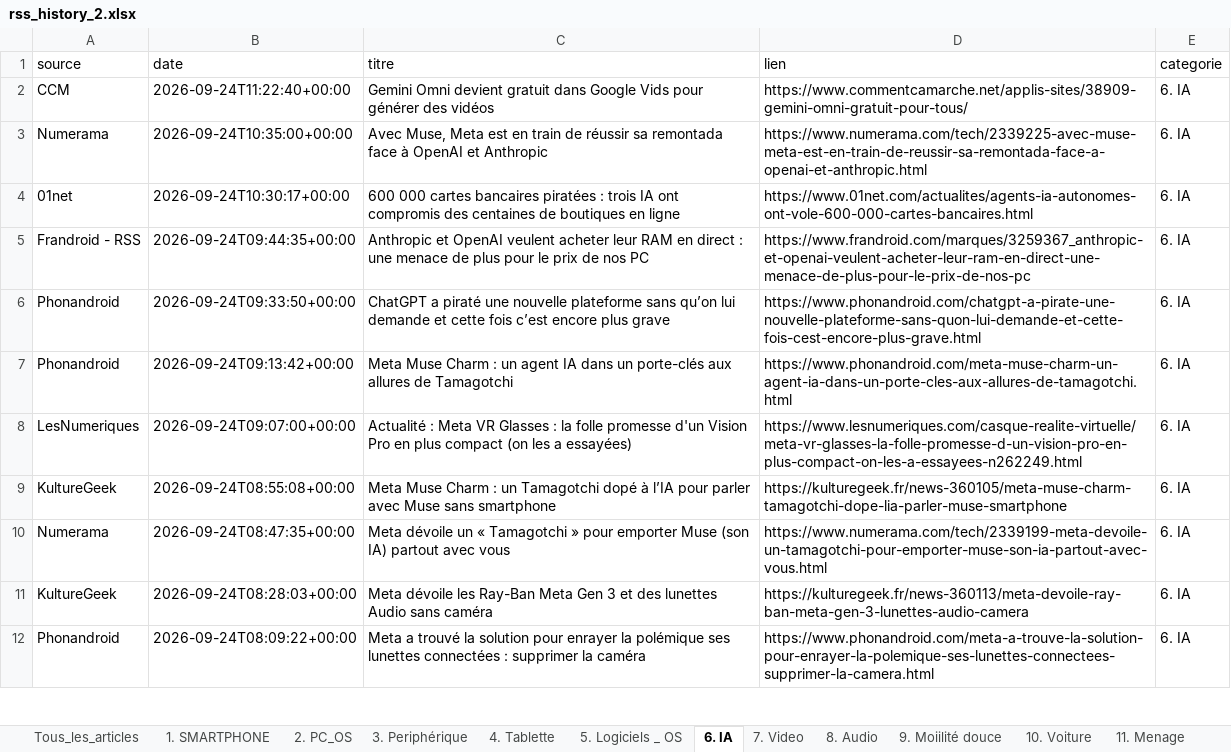
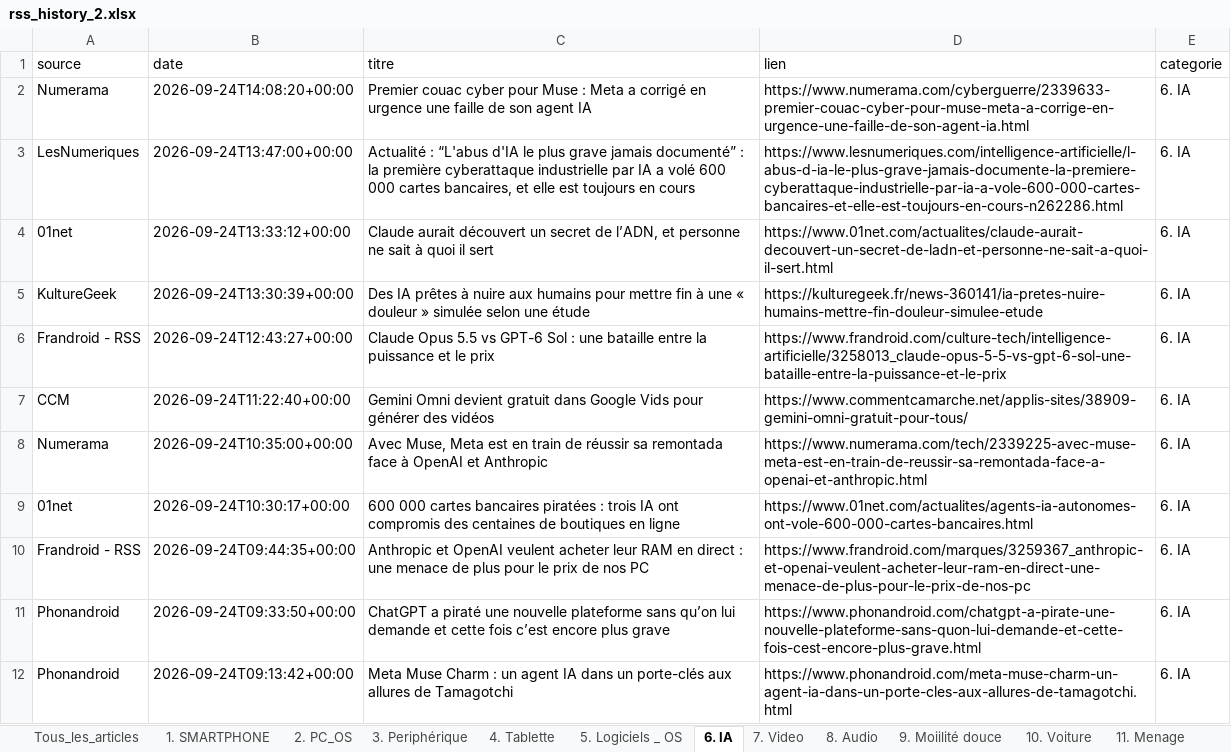
Before and after one commit to djhadef-star/rss-categories, an Excel workbook: output/rss_history_2.xlsx, sheet 6. IA, drawn as a sheet; only a part is shown; the shorter side is filled out with more unchanged rows; values as stored, in another font and other column widths than the file's, no borders; the diff names each change by its address in the sheet, - before the commit and + after, or states it on an @@ line.

```diff
--- a/output/rss_history_2.xlsx (sheet 6. IA)
+++ b/output/rss_history_2.xlsx (sheet 6. IA)
+row 2: Numerama | 2026-09-24T14:08:20+00:00 | Premier couac cyber pour Muse : Meta a corrigé en urgence une faille de son agent IA | https://www.numerama.com/cyberguerre/2339633-premier-couac-cyber-pour-muse-meta-a-corrige-en-urgence-une-faille-de-son-agent-ia.html | 6. IA
+row 3: LesNumeriques | 2026-09-24T13:47:00+00:00 | Actualité : “L'abus d'IA le plus grave jamais documenté” : la première cyberattaque industrielle par IA a volé 600 000 cartes bancaires, et elle est toujours en cours | https://www.lesnumeriques.com/intelligence-artificielle/l-abus-d-ia-le-plus-grave-jamais-documente-la-premiere-cyberattaque-industrielle-par-ia-a-vole-600-000-cartes-bancaires-et-elle-est-toujours-en-cours-n262286.html | 6. IA
+row 4: 01net | 2026-09-24T13:33:12+00:00 | Claude aurait découvert un secret de l’ADN, et personne ne sait à quoi il sert | https://www.01net.com/actualites/claude-aurait-decouvert-un-secret-de-ladn-et-personne-ne-sait-a-quoi-il-sert.html | 6. IA
+row 5: KultureGeek | 2026-09-24T13:30:39+00:00 | Des IA prêtes à nuire aux humains pour mettre fin à une « douleur » simulée selon une étude | https://kulturegeek.fr/news-360141/ia-pretes-nuire-humains-mettre-fin-douleur-simulee-etude | 6. IA
+row 6: Frandroid - RSS | 2026-09-24T12:43:27+00:00 | Claude Opus 5.5 vs GPT-6 Sol : une bataille entre la puissance et le prix | https://www.frandroid.com/culture-tech/intelligence-artificielle/3258013_claude-opus-5-5-vs-gpt-6-sol-une-bataille-entre-la-puissance-et-le-prix | 6. IA
```
Also changed, not shown: sheet Tous_les_articles, sheet 16. ludique, sheet 2. PC_OS, sheet 20. Sponso, sheet NON_CLASSE, sheet 1. SMARTPHONE, 9 more sheets, output/rss_history.xlsx, 2 other files.
